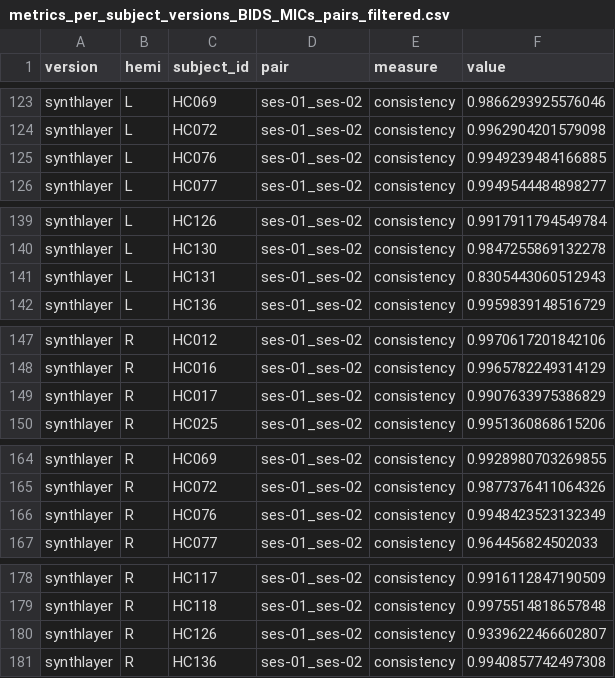
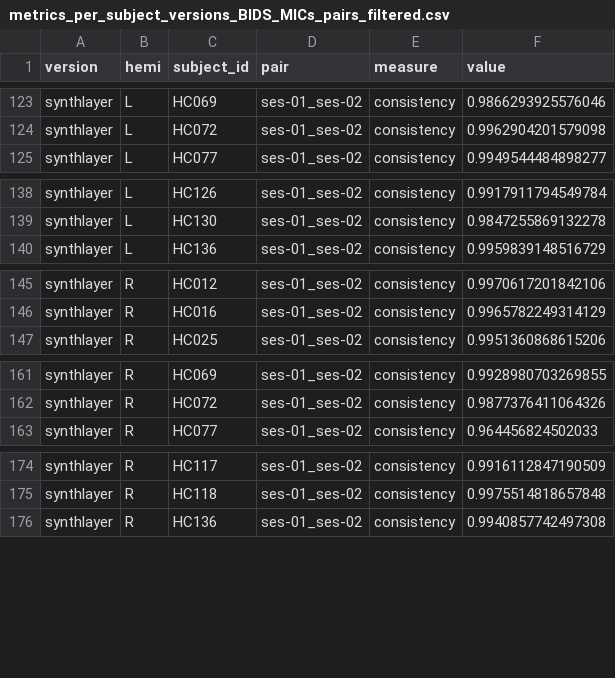
Before and after one commit to jordandekraker/hippunfold_v2-tests, a CSV file: v1-v2_comp/plots_synth/metrics_per_subject_versions_BIDS_MICs_pairs_filtered.csv, drawn as a sheet; only a part is shown, gaps mark what is left out; the diff covers the shown part only.

```diff
--- a/v1-v2_comp/plots_synth/metrics_per_subject_versions_BIDS_MICs_pairs_filtered.csv
+++ b/v1-v2_comp/plots_synth/metrics_per_subject_versions_BIDS_MICs_pairs_filtered.csv
@@ -124,3 +124,2 @@ synthlayer,L,HC069,ses-01_ses-02,consistency,0.9866293925576046
 synthlayer,L,HC072,ses-01_ses-02,consistency,0.9962904201579098
-synthlayer,L,HC076,ses-01_ses-02,consistency,0.9949239484166885
 synthlayer,L,HC077,ses-01_ses-02,consistency,0.9949544484898277
@@ -140,3 +139,2 @@ synthlayer,L,HC126,ses-01_ses-02,consistency,0.9917911794549784
 synthlayer,L,HC130,ses-01_ses-02,consistency,0.9847255869132278
-synthlayer,L,HC131,ses-01_ses-02,consistency,0.8305443060512943
 synthlayer,L,HC136,ses-01_ses-02,consistency,0.9959839148516729
@@ -148,3 +146,2 @@ synthlayer,R,HC012,ses-01_ses-02,consistency,0.9970617201842106
 synthlayer,R,HC016,ses-01_ses-02,consistency,0.9965782249314129
-synthlayer,R,HC017,ses-01_ses-02,consistency,0.9907633975386829
 synthlayer,R,HC025,ses-01_ses-02,consistency,0.9951360868615206
@@ -165,3 +162,2 @@ synthlayer,R,HC069,ses-01_ses-02,consistency,0.9928980703269855
 synthlayer,R,HC072,ses-01_ses-02,consistency,0.9877376411064326
-synthlayer,R,HC076,ses-01_ses-02,consistency,0.9948423523132349
 synthlayer,R,HC077,ses-01_ses-02,consistency,0.964456824502033
@@ -179,3 +175,2 @@ synthlayer,R,HC117,ses-01_ses-02,consistency,0.9916112847190509
 synthlayer,R,HC118,ses-01_ses-02,consistency,0.9975514818657848
-synthlayer,R,HC126,ses-01_ses-02,consistency,0.9339622466602807
 synthlayer,R,HC136,ses-01_ses-02,consistency,0.9940857742497308
```
Also changed, not shown: 15 removed rows elsewhere in this file, v1-v2_comp/plots_synth/metrics_per_subject_versions_BIDS_PNI_pairs_filtered.csv, 9 other files.
